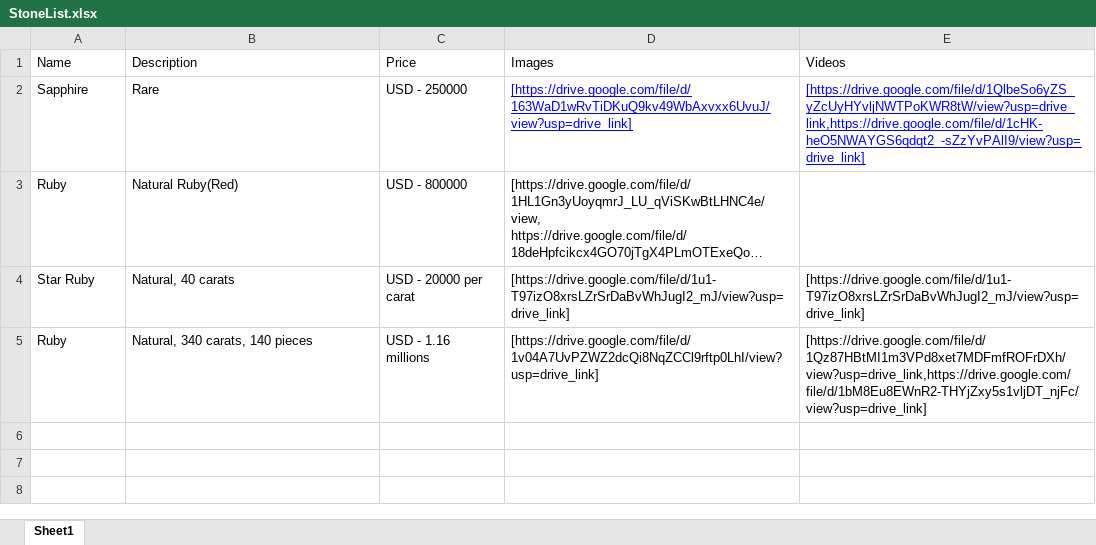
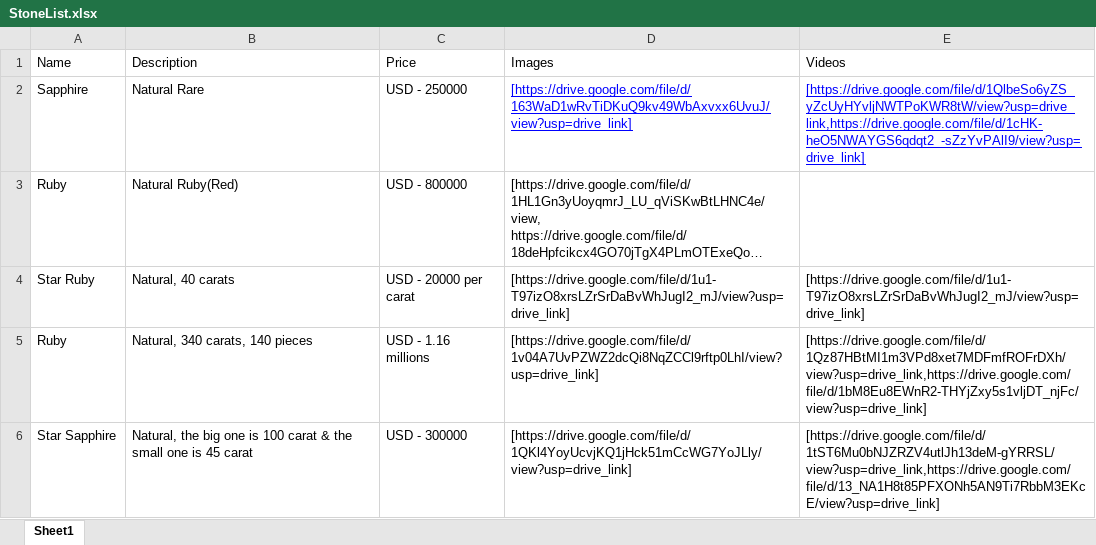
Before and after one commit to kush90/Stone, an Excel workbook: stone-list/src/assets/StoneList.xlsx, sheet Sheet1, drawn as a sheet; long unchanged cells end in …; values as stored, in another font and other column widths than the file's, no borders; the diff names each change by its address in the sheet, - before the commit and + after, or states it on an @@ line.

```diff
--- a/stone-list/src/assets/StoneList.xlsx (sheet Sheet1)
+++ b/stone-list/src/assets/StoneList.xlsx (sheet Sheet1)
-B2 (Description): Rare
+B2 (Description): Natural Rare
+row 6: Star Sapphire | Natural, the big one is 100 carat & the small one is 45 carat | USD - 300000 | [https://drive.google.com/file/d/1QKl4YoyUcvjKQ1jHck51mCcWG7YoJLly/view?usp=drive_link] | [https://drive.google.com/file/d/1tST6Mu0bNJZRZV4utlJh13deM-gYRRSL/view?usp=drive_link,https://drive.google.com/file/d/13_NA1H8t85PFXONh5AN9Ti7RbbM3EKcE/view?usp=drive_link]
```
Also changed, not shown: 1 other file.
